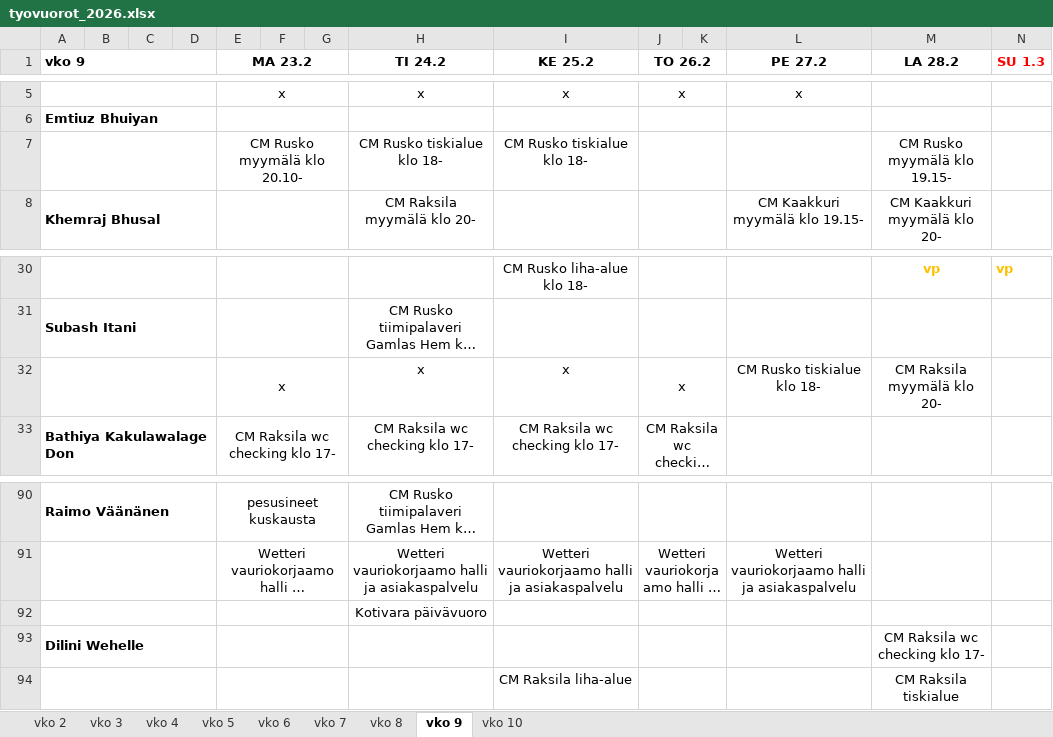
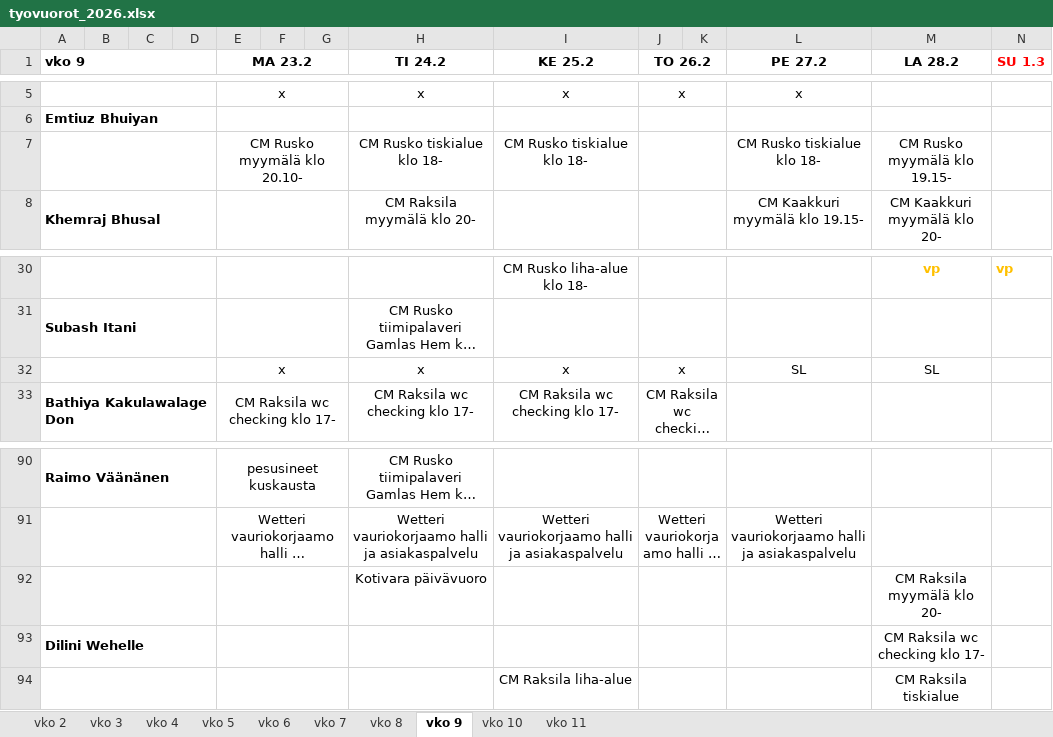
Before and after one commit to sol-droid-nik/Calendars, an Excel workbook: data/tyovuorot_2026.xlsx, sheet vko 9, drawn as a sheet; only a part is shown, gaps mark what is left out; long unchanged cells end in …; values as stored, in another font and other column widths than the file's, no borders; the diff names each change by its address in the sheet, - before the commit and + after, or states it on an @@ line.

```diff
--- a/data/tyovuorot_2026.xlsx (sheet vko 9)
+++ b/data/tyovuorot_2026.xlsx (sheet vko 9)
+sheet tab: vko 11
-L7 (PE 27.2): (empty)
+L7 (PE 27.2): CM Rusko tiskialue klo 18-
-L32 (PE 27.2): CM Rusko tiskialue klo 18-
+L32 (PE 27.2): SL
-M32 (LA 28.2): CM Raksila myymälä klo 20-
+M32 (LA 28.2): SL
-M92 (LA 28.2): (empty)
+M92 (LA 28.2): CM Raksila myymälä klo 20-
```
Also changed, not shown: sheet vko 10.
